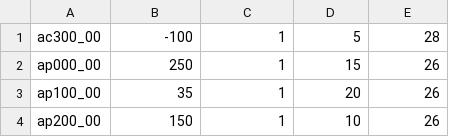
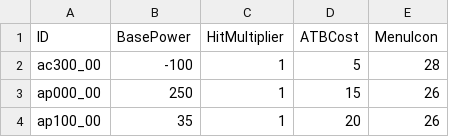
Before and after one commit to Bartz24/FFModdingWPF, a CSV file: LRRando/bin/data/abilities.csv, drawn as a sheet; only a part is shown; the shorter side is filled out with more unchanged rows; the diff names each change by its address in the sheet, - before the commit and + after, or states it on an @@ line.

```diff
--- a/LRRando/bin/data/abilities.csv
+++ b/LRRando/bin/data/abilities.csv
+row 1: ID | BasePower | HitMultiplier | ATBCost | MenuIcon
```
Also changed, not shown: LRRando/bin/data/enemies.csv, LRRando/bin/data/hints.csv, 18 other files.
